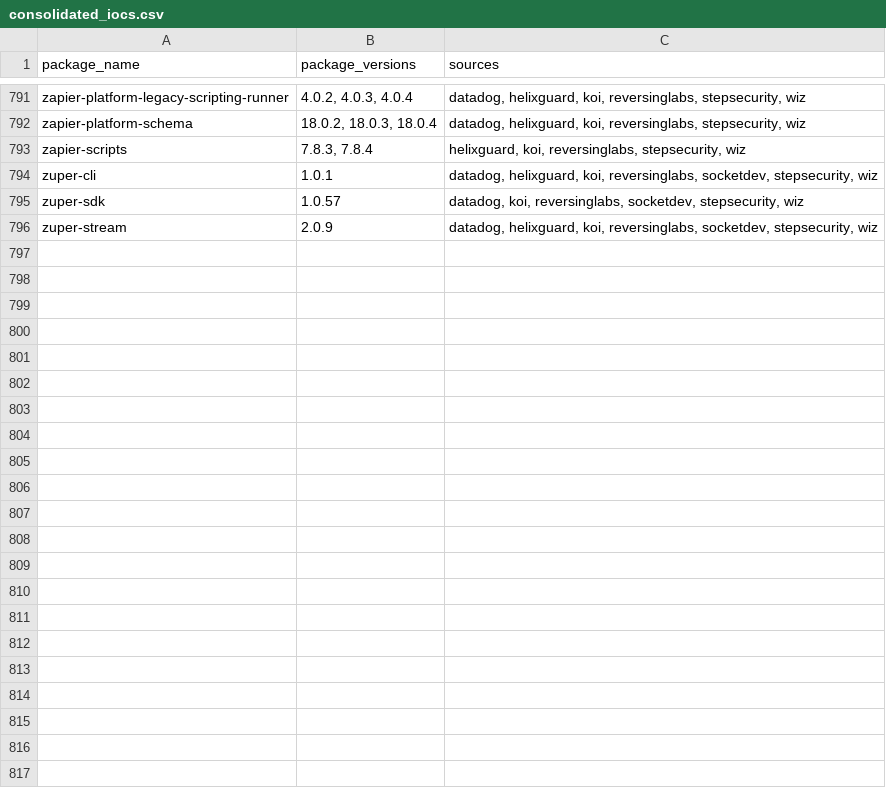
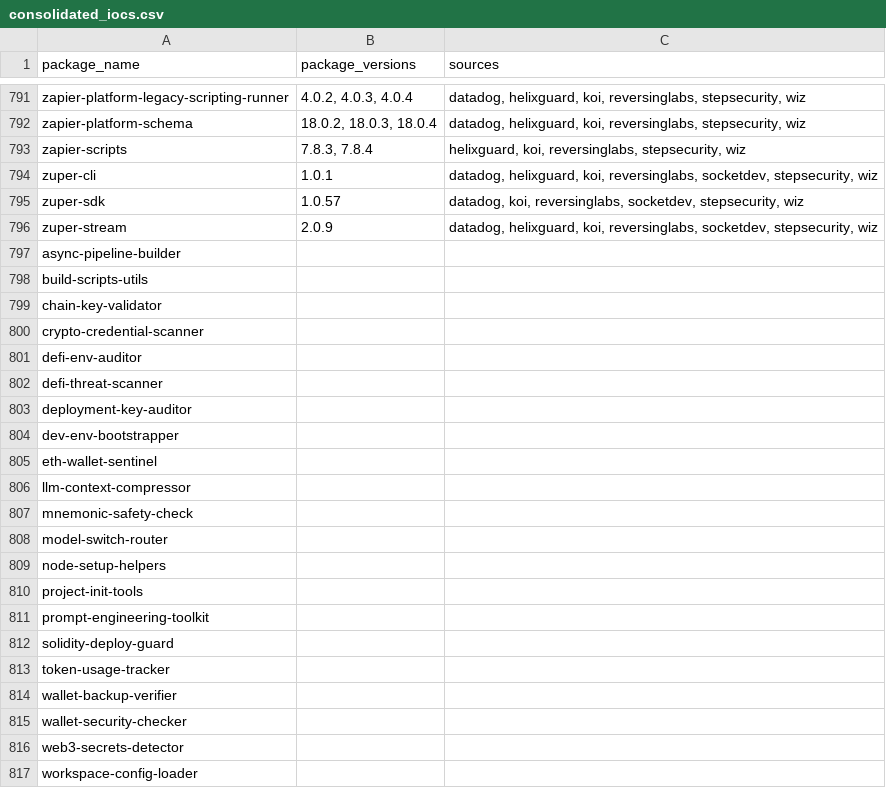
Before and after one commit to indocanadian416/IOC, a CSV file: consolidated_iocs.csv, drawn as a sheet; only a part is shown, gaps mark what is left out.

Commit message:
Update consolidated_iocs.csv

```diff
--- a/consolidated_iocs.csv
+++ b/consolidated_iocs.csv
@@ -796 +796,22 @@ zuper-sdk,1.0.57,"datadog, koi, reversinglabs, socketdev, stepsecurity, wiz"
 zuper-stream,2.0.9,"datadog, helixguard, koi, reversinglabs, socketdev, stepsecurity, wiz"
+async-pipeline-builder
+build-scripts-utils
+chain-key-validator
+crypto-credential-scanner
+defi-env-auditor
+defi-threat-scanner
+deployment-key-auditor
+dev-env-bootstrapper
+eth-wallet-sentinel
+llm-context-compressor
+mnemonic-safety-check
+model-switch-router
+node-setup-helpers
+project-init-tools
+prompt-engineering-toolkit
+solidity-deploy-guard
+token-usage-tracker
+wallet-backup-verifier
+wallet-security-checker
+web3-secrets-detector
+workspace-config-loader
```
